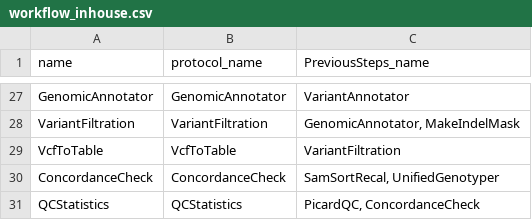
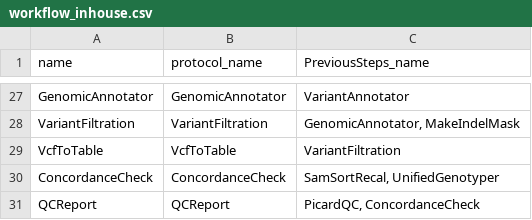
Before and after one commit to molgenis/molgenis-legacy, a CSV file: modules/compute/workflows/workflow_inhouse.csv, drawn as a sheet; only a part is shown, gaps mark what is left out.

```diff
--- a/modules/compute/workflows/workflow_inhouse.csv
+++ b/modules/compute/workflows/workflow_inhouse.csv
@@ -30,2 +30,2 @@ VcfToTable,VcfToTable,VariantFiltration
 ConcordanceCheck,ConcordanceCheck,"SamSortRecal, UnifiedGenotyper"
-QCStatistics,QCStatistics,"PicardQC, ConcordanceCheck"
+QCReport,QCReport,"PicardQC, ConcordanceCheck"
```
Also changed, not shown: modules/compute/workflows/in-house_parameters.csv, 7 other files.
